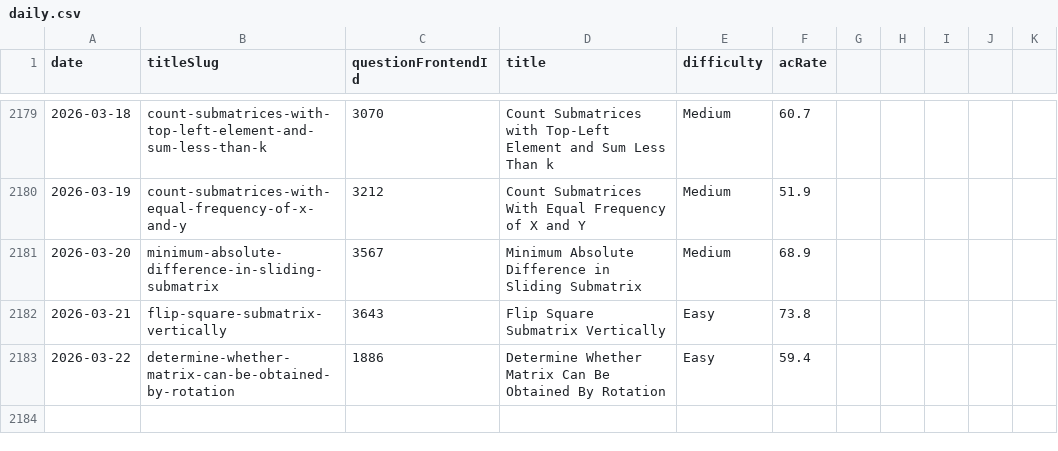
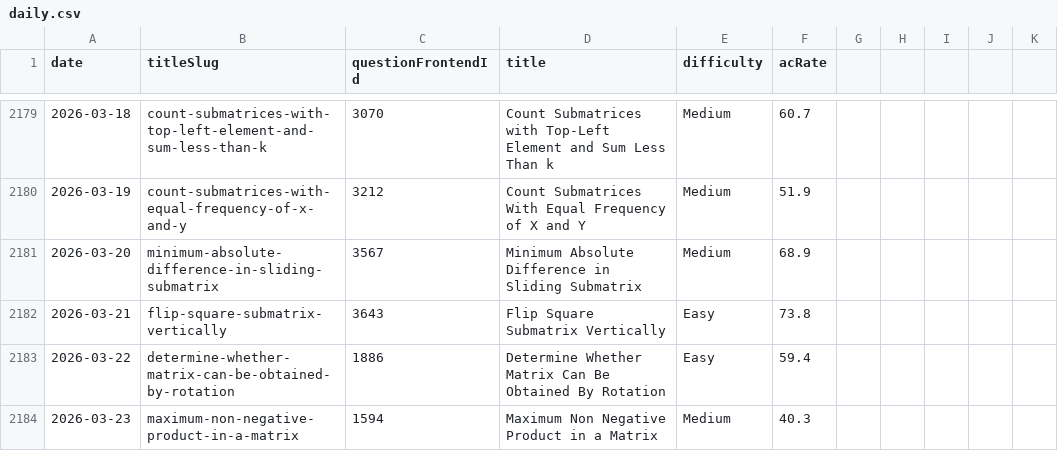
Before and after one commit to joric/oneliners, a CSV file: analytics/daily.csv, drawn as a sheet; only a part is shown, gaps mark what is left out.

Commit message:
updated files

```diff
--- a/analytics/daily.csv
+++ b/analytics/daily.csv
@@ -2183 +2183,2 @@ date,titleSlug,questionFrontendId,title,difficulty,acRate
 2026-03-22,determine-whether-matrix-can-be-obtained-by-rotation,1886,Determine Whether Matrix Can Be Obtained By Rotation,Easy,59.4
+2026-03-23,maximum-non-negative-product-in-a-matrix,1594,Maximum Non Negative Product in a Matrix,Medium,40.3
```
